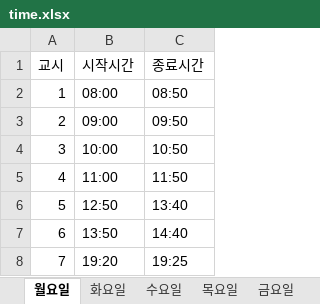
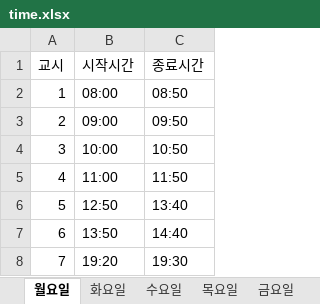
Before and after one commit to googooc0n/YKseats, an Excel workbook: data/time.xlsx, sheet 월요일, drawn as a sheet; values as stored, in another font and other column widths than the file's, no borders; the diff names each change by its address in the sheet, - before the commit and + after, or states it on an @@ line.

Commit message:
Auto commit 2025-05-19 19:26:25.85

```diff
--- a/data/time.xlsx (sheet 월요일)
+++ b/data/time.xlsx (sheet 월요일)
-C8 (종료시간): 19:25
+C8 (종료시간): 19:30
```
